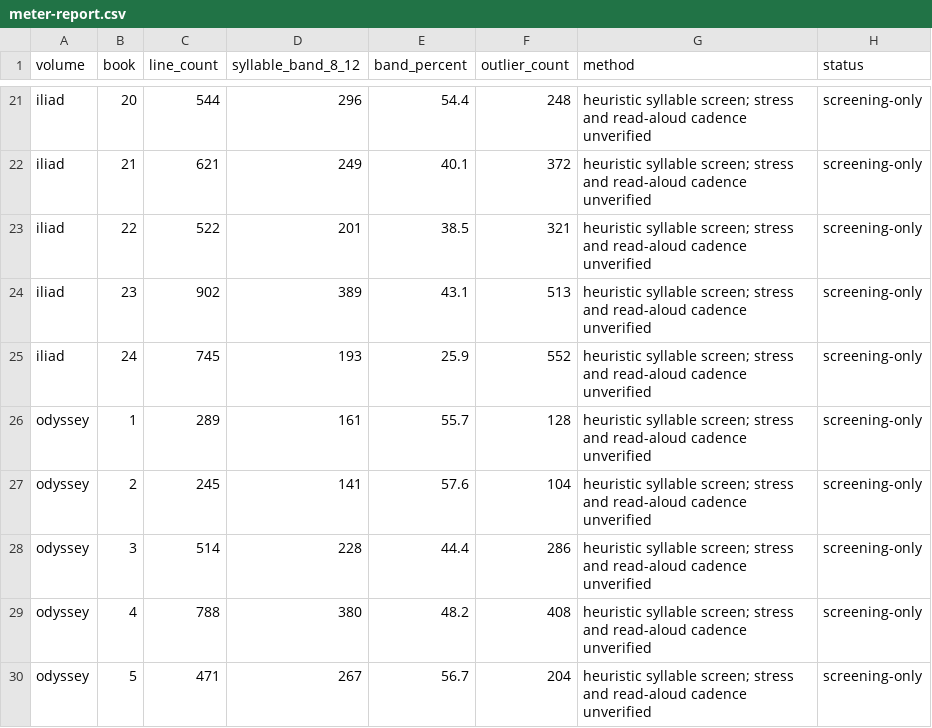
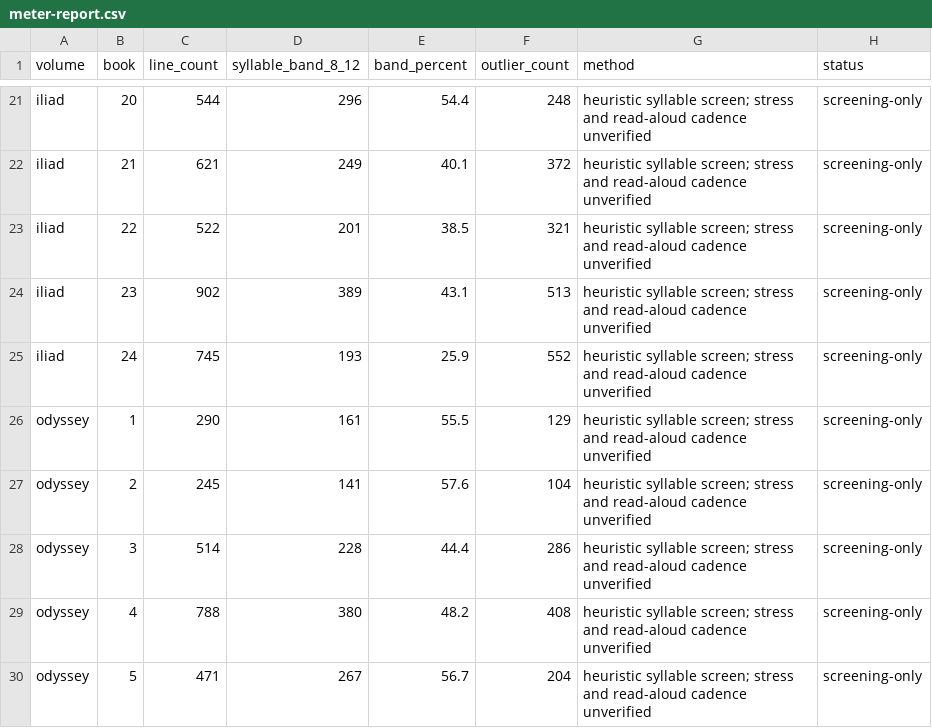
Before and after one commit to CastaliaInstitute/inq-homer-blake, a CSV file: text/meter-report.csv, drawn as a sheet; only a part is shown, gaps mark what is left out.

```diff
--- a/text/meter-report.csv
+++ b/text/meter-report.csv
@@ -25,3 +25,3 @@ iliad,23,902,389,43.1,513,heuristic syllable screen; stress and read-aloud caden
 iliad,24,745,193,25.9,552,heuristic syllable screen; stress and read-aloud cadence unverified,screening-only
-odyssey,1,289,161,55.7,128,heuristic syllable screen; stress and read-aloud cadence unverified,screening-only
+odyssey,1,290,161,55.5,129,heuristic syllable screen; stress and read-aloud cadence unverified,screening-only
 odyssey,2,245,141,57.6,104,heuristic syllable screen; stress and read-aloud cadence unverified,screening-only
```
Also changed, not shown: text/meter-outliers.csv, 11 other files.
